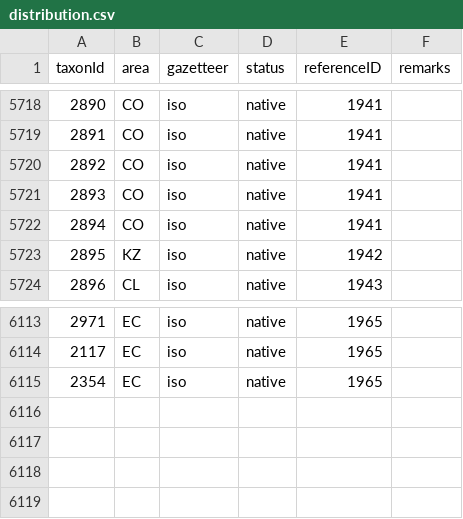
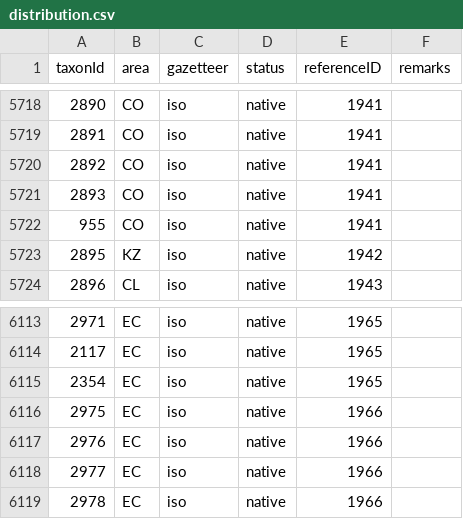
Before and after one commit to dhobern/pterophoroidea, a CSV file: coldp/data/distribution.csv, drawn as a sheet; only a part is shown, gaps mark what is left out.

```diff
--- a/coldp/data/distribution.csv
+++ b/coldp/data/distribution.csv
@@ -5721,3 +5721,3 @@ taxonId,area,gazetteer,status,referenceID,remarks
 2893,CO,iso,native,1941,
-2894,CO,iso,native,1941,
+955,CO,iso,native,1941,
 2895,KZ,iso,native,1942,
@@ -6115 +6115,5 @@ taxonId,area,gazetteer,status,referenceID,remarks
 2354,EC,iso,native,1965,
+2975,EC,iso,native,1966,
+2976,EC,iso,native,1966,
+2977,EC,iso,native,1966,
+2978,EC,iso,native,1966,
```
Also changed, not shown: coldp/data/name.csv, coldp/data/namereference.csv, 6 other files.
